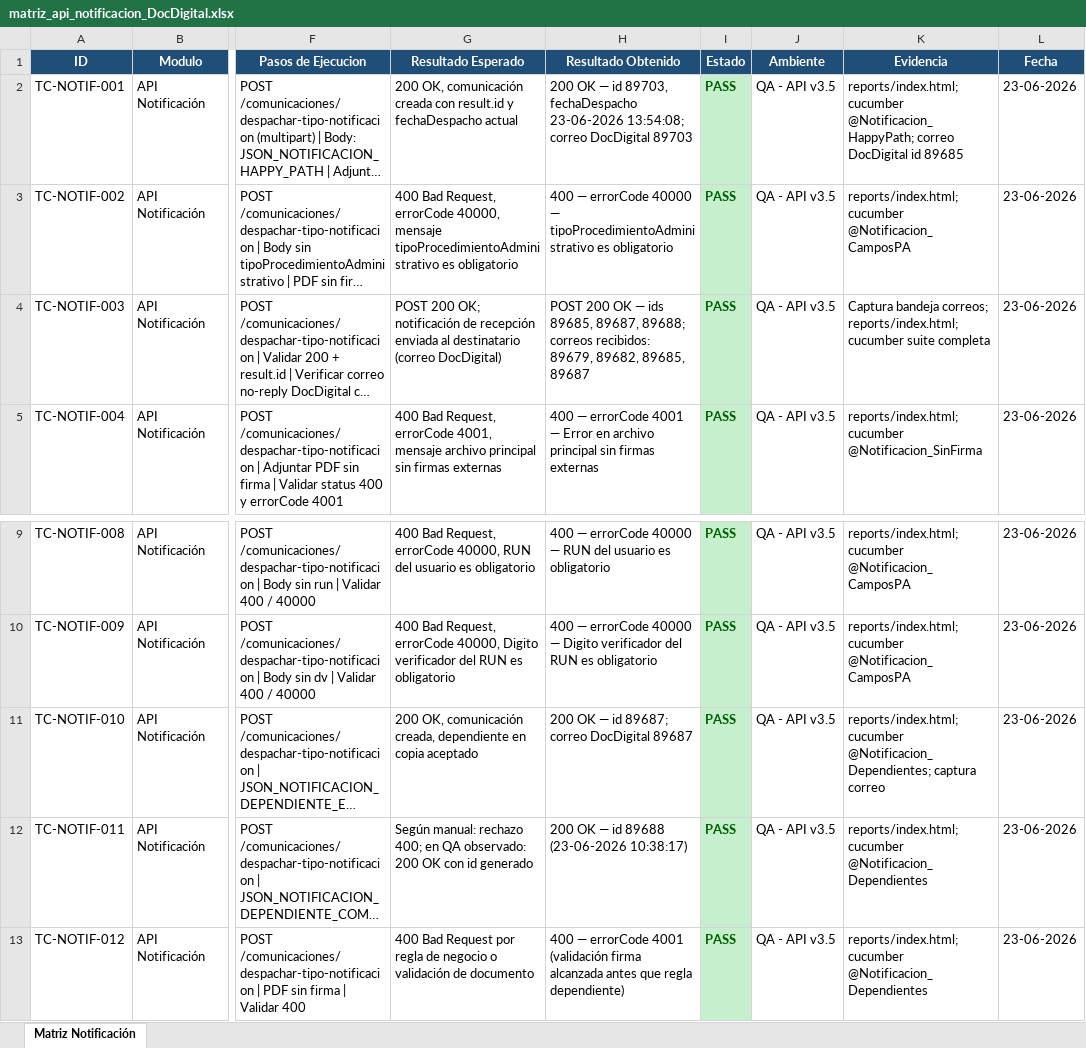
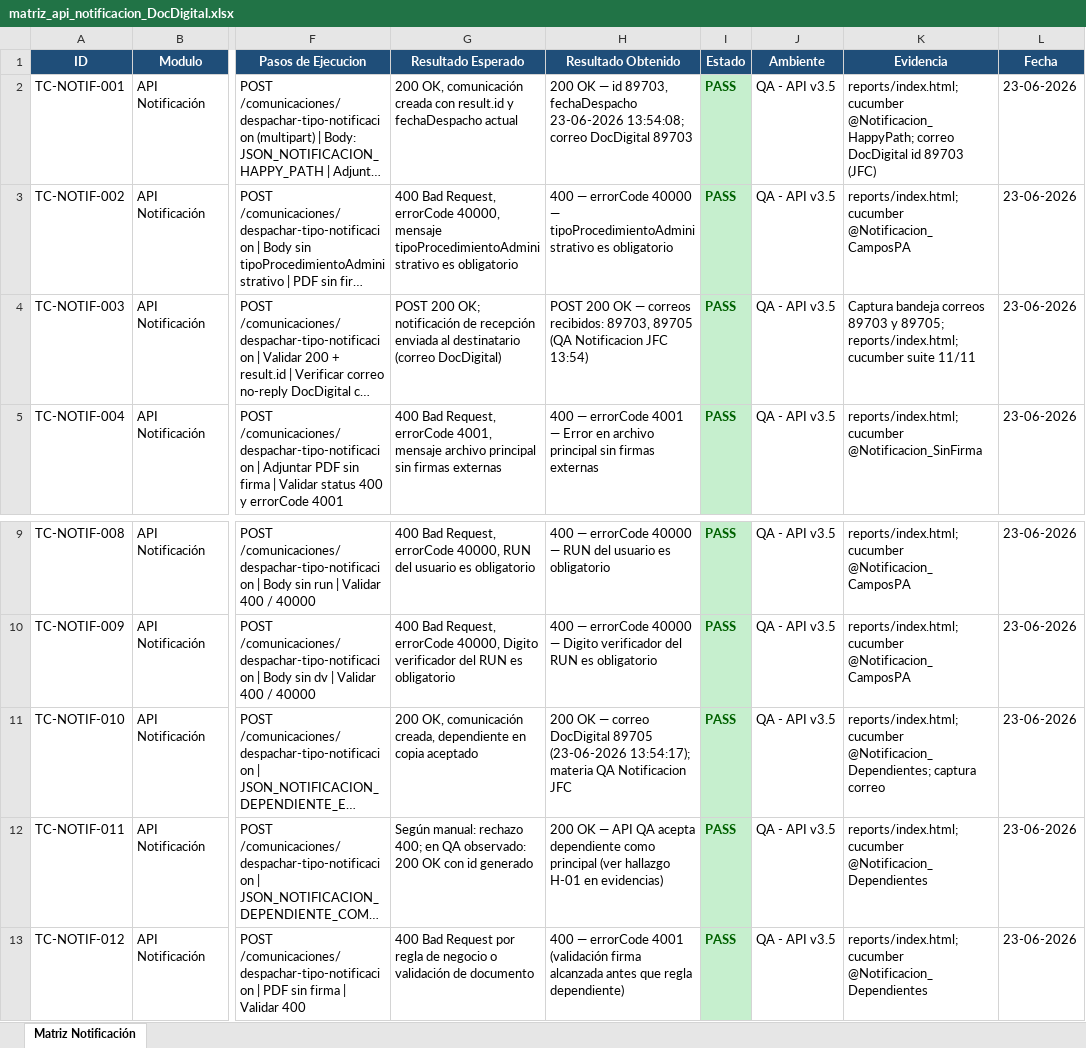
Before and after one commit to JFCandia-Digital/DD-AUTOMATIZACION-QA, an Excel workbook: docs/api-v3.5/matriz_api_notificacion_DocDigital.xlsx, sheet Matriz Notificación, drawn as a sheet; only a part is shown, gaps mark what is left out; long unchanged cells end in …; values as stored, in another font and other column widths than the file's, no borders; the diff names each change by its address in the sheet, - before the commit and + after, or states it on an @@ line.

```diff
--- a/docs/api-v3.5/matriz_api_notificacion_DocDigital.xlsx (sheet Matriz Notificación)
+++ b/docs/api-v3.5/matriz_api_notificacion_DocDigital.xlsx (sheet Matriz Notificación)
-K2 (Evidencia): …DocDigital id 89685
+K2 (Evidencia): …DocDigital id 89703 (JFC)
-H4 (Resultado Obtenido): …OK — ids 89685, 89687, 89688; correos recibidos: 89679, 89682, 89685, 89687
+H4 (Resultado Obtenido): …OK — correos recibidos: 89703, 89705 (QA Notificacion JFC 13:54)
-K4 (Evidencia): Captura bandeja correos; reports/index.html; cucumber suite completa
+K4 (Evidencia): Captura bandeja correos 89703 y 89705; reports/index.html; cucumber suite 11/11
-H11 (Resultado Obtenido): …OK — id 89687; correo DocDigital 89687
+H11 (Resultado Obtenido): …OK — correo DocDigital 89705 (23-06-2026 13:54:17); materia QA Notificacion JFC
-H12 (Resultado Obtenido): …OK — id 89688 (23-06-2026 10:38:17)
+H12 (Resultado Obtenido): …OK — API QA acepta dependiente como principal (ver hallazgo H-01 en evidencias)
```
Also changed, not shown: 1 other file.
